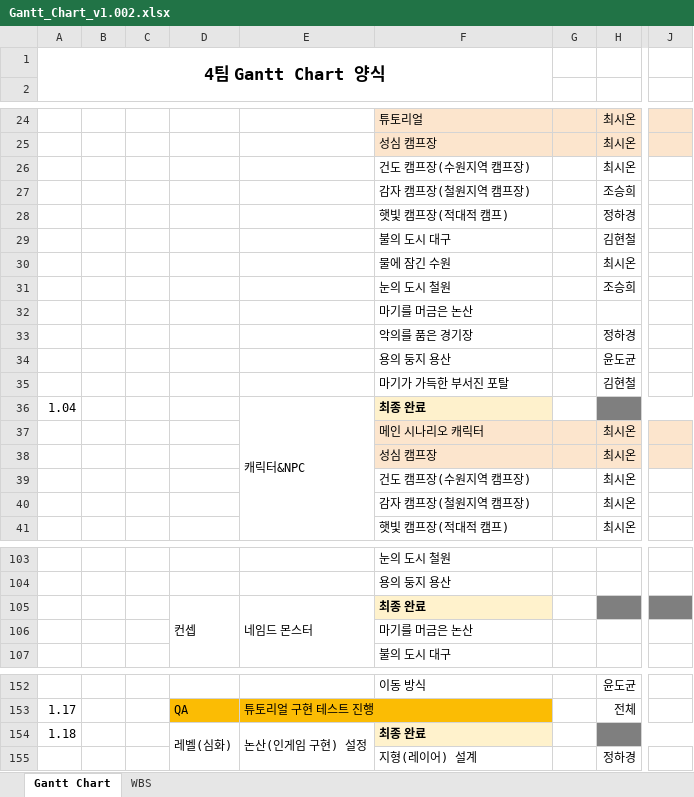
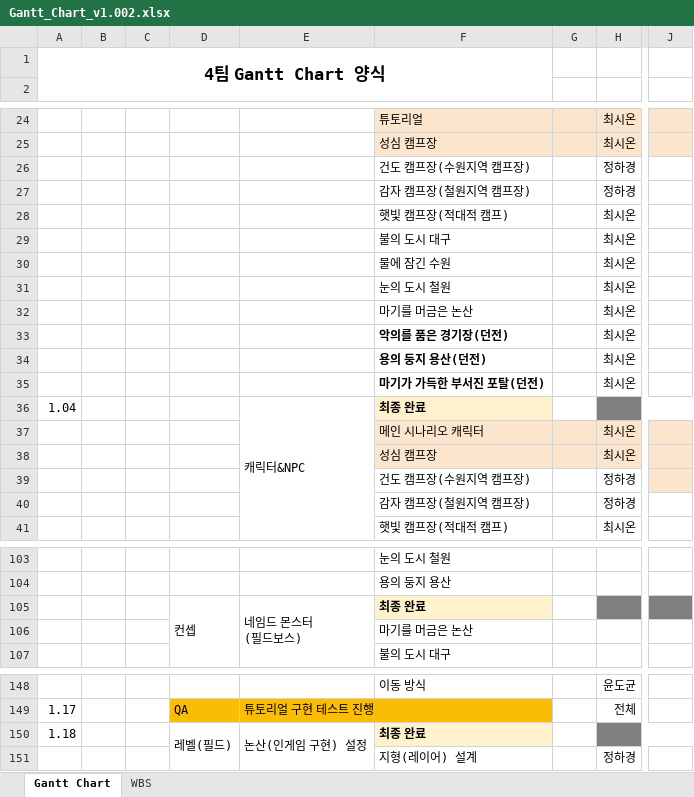
Before and after one commit to YDGYDGYDG/Yaho, an Excel workbook: Gantt_Chart_v1.002.xlsx, sheet Gantt Chart, drawn as a sheet; only a part is shown, gaps mark what is left out; values as stored, in another font and other column widths than the file's, no borders; charts and pictures and conditional formats not drawn; addresses are those after the commit; ↵ is a line break in a cell; the diff covers the shown part only; the diff names each change by its address in the sheet, - before the commit and + after, or states it on an @@ line.

```diff
--- a/Gantt_Chart_v1.002.xlsx (sheet Gantt Chart)
+++ b/Gantt_Chart_v1.002.xlsx (sheet Gantt Chart)
-H26: 최시온
+H26: 정하경
-H27: 조승희
+H27: 정하경
-H28: 정하경
+H28: 최시온
-H29: 김현철
+H29: 최시온
-H31: 조승희
+H31: 최시온
-H32: (empty)
+H32: 최시온
-F33: 악의를 품은 경기장
+F33: 악의를 품은 경기장(던전)
-F33:F35 bold: off
+F33:F35 bold: on
-H33: 정하경
+H33: 최시온
-F34: 용의 둥지 용산
+F34: 용의 둥지 용산(던전)
-H34: 윤도균
+H34: 최시온
-F35: 마기가 가득한 부서진 포탈
+F35: 마기가 가득한 부서진 포탈(던전)
-H35: 김현철
+H35: 최시온
-H39:H40: 최시온
+H39:H40: 정하경
-J39 fill: none
+J39 fill: #FCE5CD
-E105: 네임드 몬스터
+E105: 네임드 몬스터 ↵ (필드보스)
-D150: 레벨(심화)
+D150: 레벨(필드)
```
Also changed, not shown: 52 added rows, 7 removed rows, 9 edited cells and cell formats elsewhere in this sheet, sheet WBS, hidden cells.
